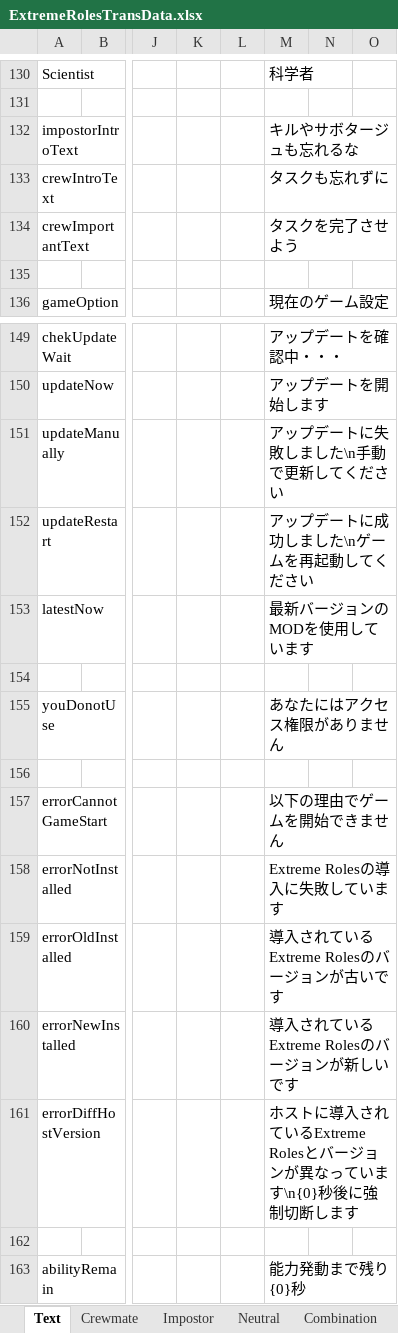
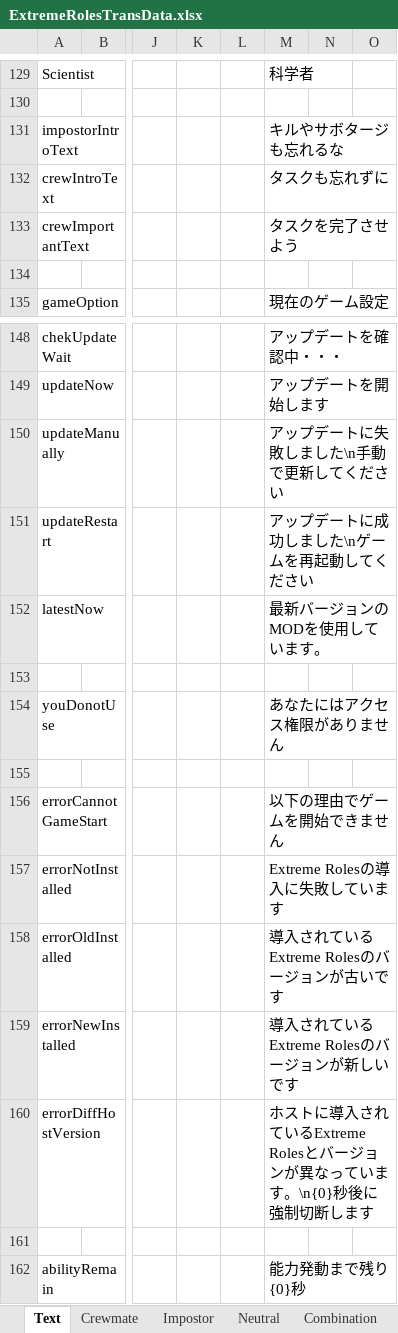
Before and after one commit to yukieiji/ExtremeRoles, an Excel workbook: ExtremeRolesTransData.xlsx, sheet Text, drawn as a sheet; only a part is shown, gaps mark what is left out; values as stored, in another font and other column widths than the file's, no borders; addresses are those after the commit; the diff covers the shown part only; the diff names each change by its address in the sheet, - before the commit and + after, or states it on an @@ line.

```diff
--- a/ExtremeRolesTransData.xlsx (sheet Text)
+++ b/ExtremeRolesTransData.xlsx (sheet Text)
-M131: キルやサボタージュも忘れるな
+M131: キルやサボタージも忘れるな
-M152: 最新バージョンのMODを使用しています
+M152: 最新バージョンのMODを使用しています。
-M160: …ています\n{0}秒後に…
+M160: …ています。\n{0}秒後に…
```
Also changed, not shown: 1 removed row and 14 edited cells elsewhere in this sheet, sheet Crewmate, sheet Neutral, sheet Impostor, sheet Combination, 1 other file.
